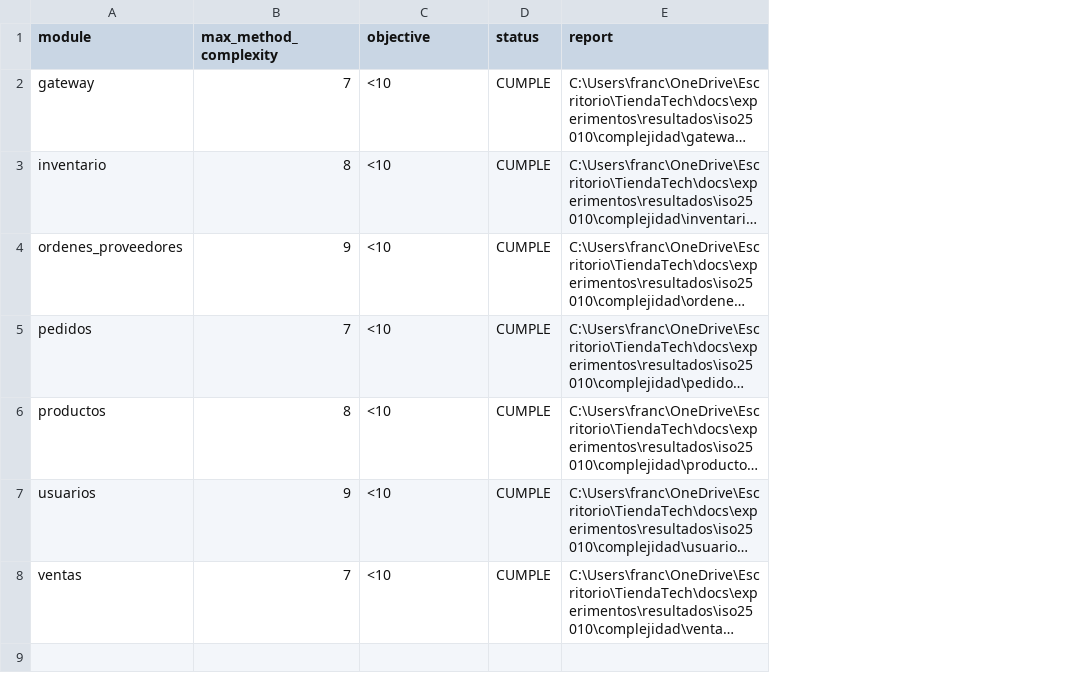
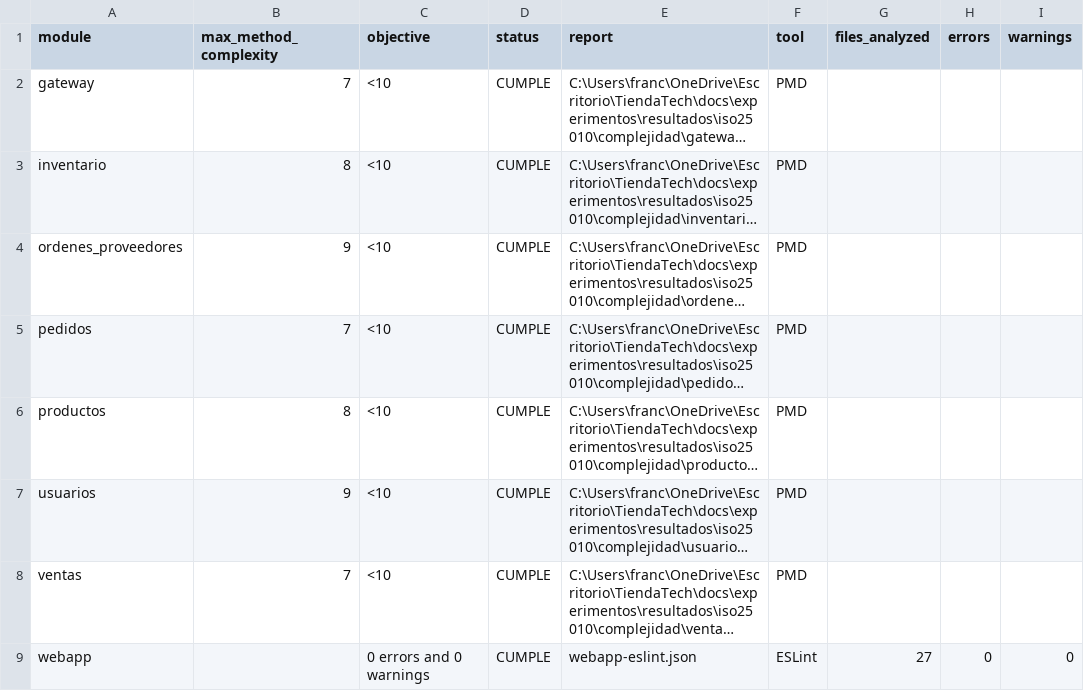
Before and after one commit to JoseLozanoMorales/TiendaTech, a CSV file: docs/experimentos/resultados/iso25010/complejidad/summary.csv, drawn as a sheet; long unchanged cells end in …; the diff names each change by its address in the sheet, - before the commit and + after, or states it on an @@ line.

Commit message:
integrar evidencia ESLint web en CI y manuscrito

```diff
--- a/docs/experimentos/resultados/iso25010/complejidad/summary.csv
+++ b/docs/experimentos/resultados/iso25010/complejidad/summary.csv
+column F (tool), rows 2-8: all PMD
+column G (files_analyzed), empty
+column H (errors), empty
+column I (warnings), empty
+row 9: webapp |  | 0 errors and 0 warnings | CUMPLE | webapp-eslint.json | ESLint | 27 | 0 | 0
```
Also changed, not shown: 11 other files.
